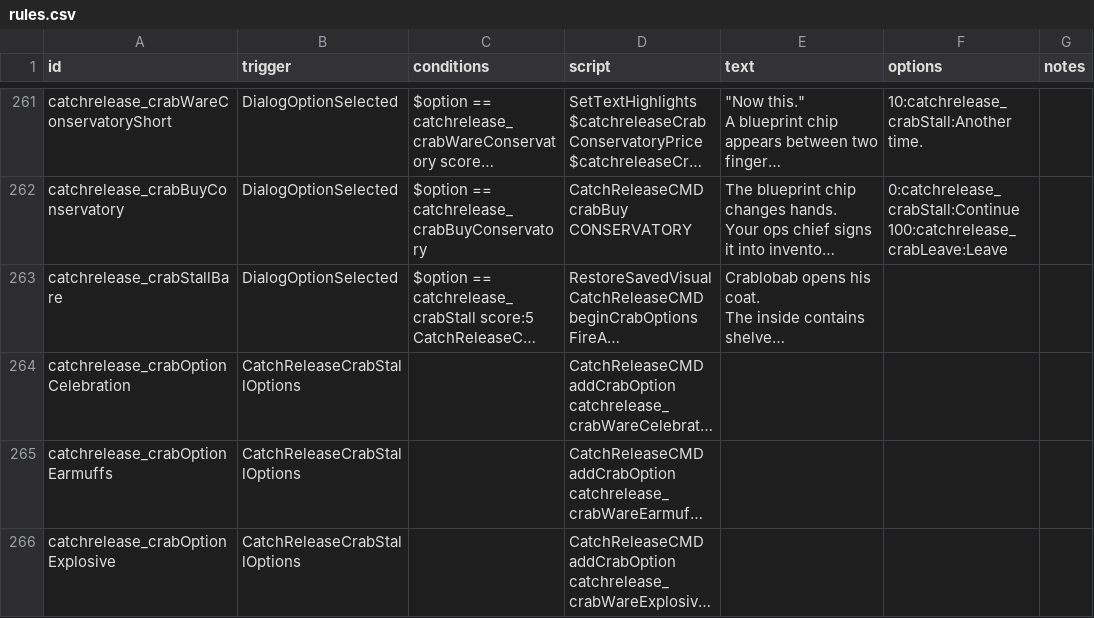
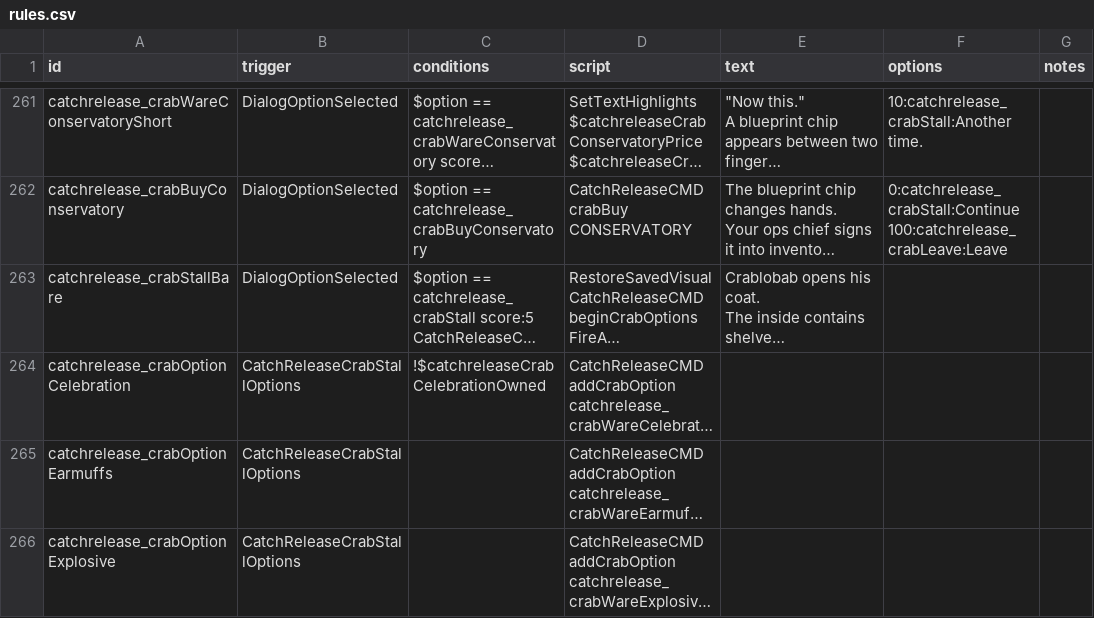
Before and after one commit to SirHartley/Catch.Release, a CSV file: data/campaign/rules.csv, drawn as a sheet; only a part is shown, gaps mark what is left out; long unchanged cells end in …; the diff names each change by its address in the sheet, - before the commit and + after, or states it on an @@ line.

Commit message:
Make Celebration Charges a single purchase

```diff
--- a/data/campaign/rules.csv
+++ b/data/campaign/rules.csv
-C264 (conditions): (empty)
+C264 (conditions): !$catchreleaseCrabCelebrationOwned
```
Also changed, not shown: 1 other file.
